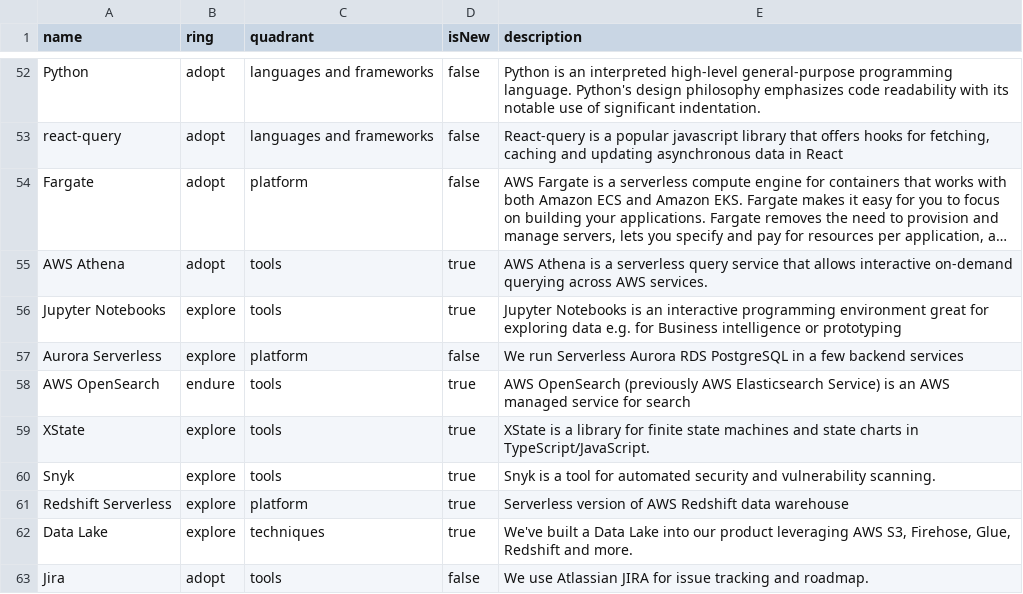
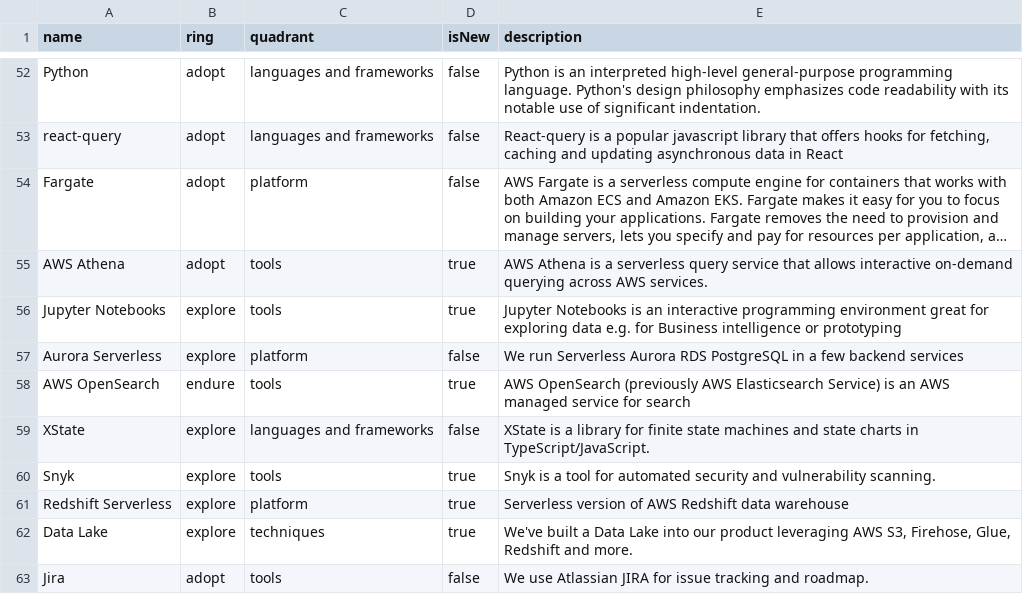
Before and after one commit to epilot-dev/docs, a CSV file: static/techradar/radar.csv, drawn as a sheet; only a part is shown, gaps mark what is left out; long unchanged cells end in …; the diff names each change by its address in the sheet, - before the commit and + after, or states it on an @@ line.

Commit message:
Update XState

```diff
--- a/static/techradar/radar.csv
+++ b/static/techradar/radar.csv
-C59 (quadrant): tools
+C59 (quadrant): languages and frameworks
-D59 (isNew): true
+D59 (isNew): false
```
